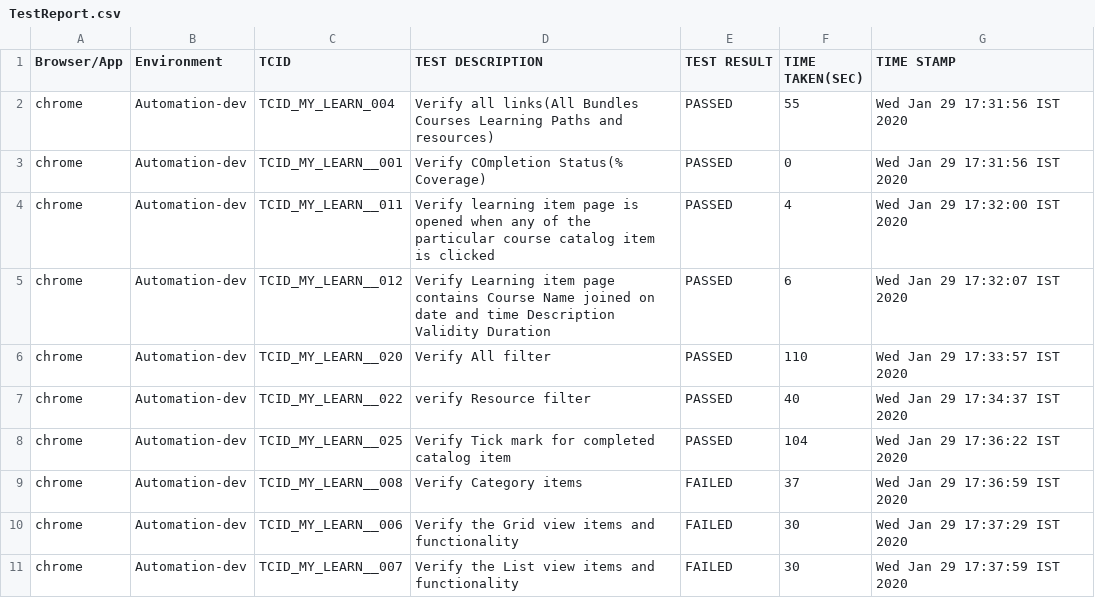
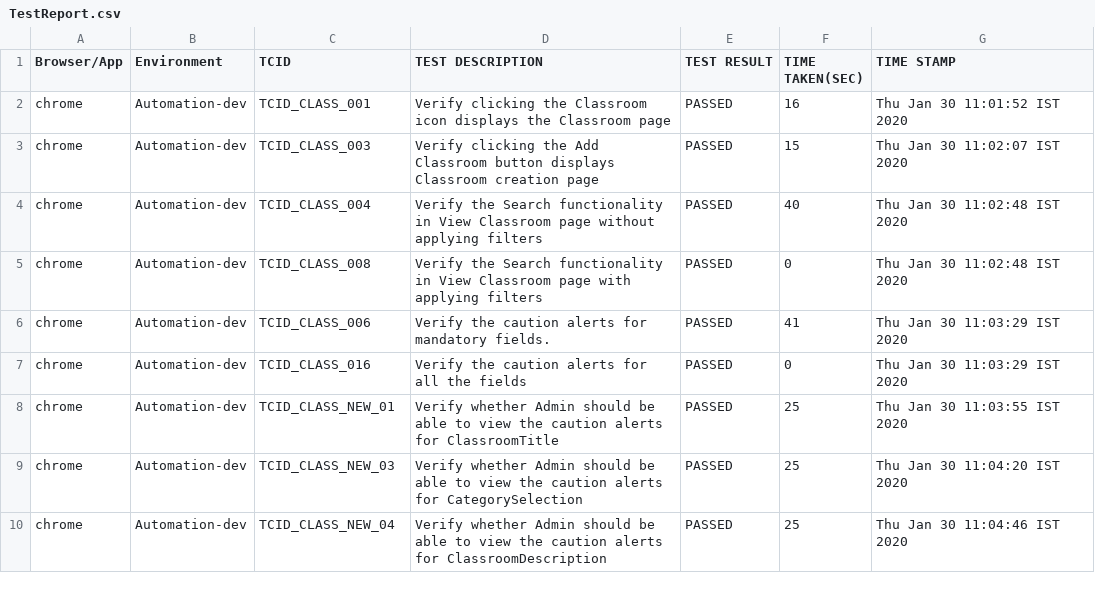
Before and after one commit to divyadharshinielb/FractalCheck, a CSV file: target/TestReport.csv, drawn as a sheet; only a part is shown; the diff covers the shown part only.

```diff
--- a/target/TestReport.csv
+++ b/target/TestReport.csv
@@ -1,11 +1,10 @@
 "Browser/App"," Environment"," TCID"," TEST DESCRIPTION"," TEST RESULT ","TIME TAKEN(SEC)","TIME STAMP"
-"chrome","Automation-dev","TCID_MY_LEARN_004"," Verify all links(All Bundles Courses Learning Paths and resources)"," PASSED","55","Wed Jan 29 17:31:56 IST 2020"
-"chrome","Automation-dev","TCID_MY_LEARN__001"," Verify COmpletion Status(% Coverage)"," PASSED","0","Wed Jan 29 17:31:56 IST 2020"
-"chrome","Automation-dev","TCID_MY_LEARN__011"," Verify learning item page is opened when any of the particular course catalog item is clicked"," PASSED","4","Wed Jan 29 17:32:00 IST 2020"
-"chrome","Automation-dev","TCID_MY_LEARN__012","Verify Learning item page contains Course Name joined on date and time Description Validity Duration"," PASSED","6","Wed Jan 29 17:32:07 IST 2020"
-"chrome","Automation-dev","TCID_MY_LEARN__020","Verify All filter"," PASSED","110","Wed Jan 29 17:33:57 IST 2020"
-"chrome","Automation-dev","TCID_MY_LEARN__022","verify Resource filter"," PASSED","40","Wed Jan 29 17:34:37 IST 2020"
-"chrome","Automation-dev","TCID_MY_LEARN__025","Verify Tick mark for completed catalog item"," PASSED","104","Wed Jan 29 17:36:22 IST 2020"
-"chrome","Automation-dev","TCID_MY_LEARN__008","Verify Category items"," FAILED","37","Wed Jan 29 17:36:59 IST 2020"
-"chrome","Automation-dev","TCID_MY_LEARN__006","Verify the Grid view items and functionality"," FAILED","30","Wed Jan 29 17:37:29 IST 2020"
-"chrome","Automation-dev","TCID_MY_LEARN__007","Verify the List view items and functionality"," FAILED","30","Wed Jan 29 17:37:59 IST 2020"
+"chrome","Automation-dev","TCID_CLASS_001"," Verify clicking the Classroom icon displays the Classroom page"," PASSED","16","Thu Jan 30 11:01:52 IST 2020"
+"chrome","Automation-dev","TCID_CLASS_003"," Verify clicking the Add Classroom button displays Classroom creation page "," PASSED","15","Thu Jan 30 11:02:07 IST 2020"
+"chrome","Automation-dev","TCID_CLASS_004"," Verify the Search functionality in View Classroom page without applying filters","PASSED","40","Thu Jan 30 11:02:48 IST 2020"
+"chrome","Automation-dev","TCID_CLASS_008"," Verify the Search functionality in View Classroom page with applying filters","PASSED","0","Thu Jan 30 11:02:48 IST 2020"
+"chrome","Automation-dev","TCID_CLASS_006"," Verify the caution alerts for mandatory fields.","PASSED","41","Thu Jan 30 11:03:29 IST 2020"
+"chrome","Automation-dev","TCID_CLASS_016"," Verify the caution alerts for all the fields","PASSED","0","Thu Jan 30 11:03:29 IST 2020"
+"chrome","Automation-dev","TCID_CLASS_NEW_01"," Verify whether Admin should be able to view the caution alerts for ClassroomTitle","PASSED","25","Thu Jan 30 11:03:55 IST 2020"
+"chrome","Automation-dev","TCID_CLASS_NEW_03"," Verify whether Admin should be able to view the caution alerts for CategorySelection","PASSED","25","Thu Jan 30 11:04:20 IST 2020"
+"chrome","Automation-dev","TCID_CLASS_NEW_04"," Verify whether Admin should be able to view the caution alerts for ClassroomDescription","PASSED","25","Thu Jan 30 11:04:46 IST 2020"
```
Also changed, not shown: 9 removed rows and 4 edited cells elsewhere in this file, 20 other files.
